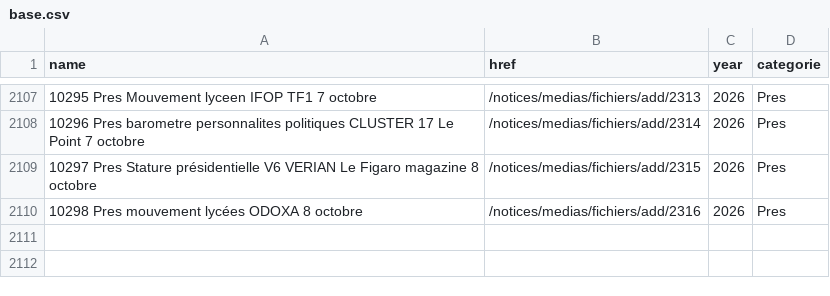
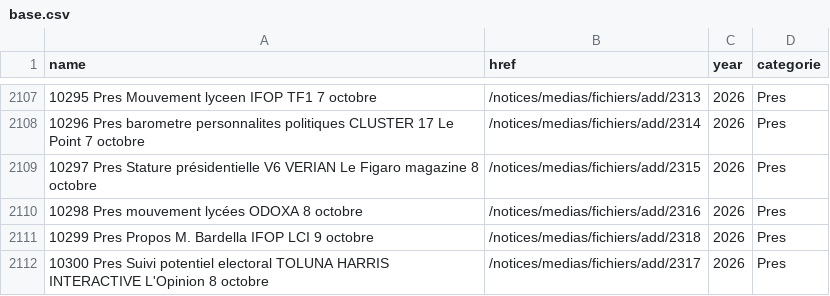
Before and after one commit to Ipuch/sondages-commission-index, a CSV file: base.csv, drawn as a sheet; only a part is shown, gaps mark what is left out; the diff names each change by its address in the sheet, - before the commit and + after, or states it on an @@ line.

```diff
--- a/base.csv
+++ b/base.csv
+row 2111: 10299 Pres Propos M. Bardella IFOP LCI 9 octobre | /notices/medias/fichiers/add/2318 | 2026 | Pres
+row 2112: 10300 Pres Suivi potentiel electoral TOLUNA HARRIS INTERACTIVE L'Opinion 8 octobre | /notices/medias/fichiers/add/2317 | 2026 | Pres
```
Also changed, not shown: files.csv, notices_catalog.csv, 4 other files.
